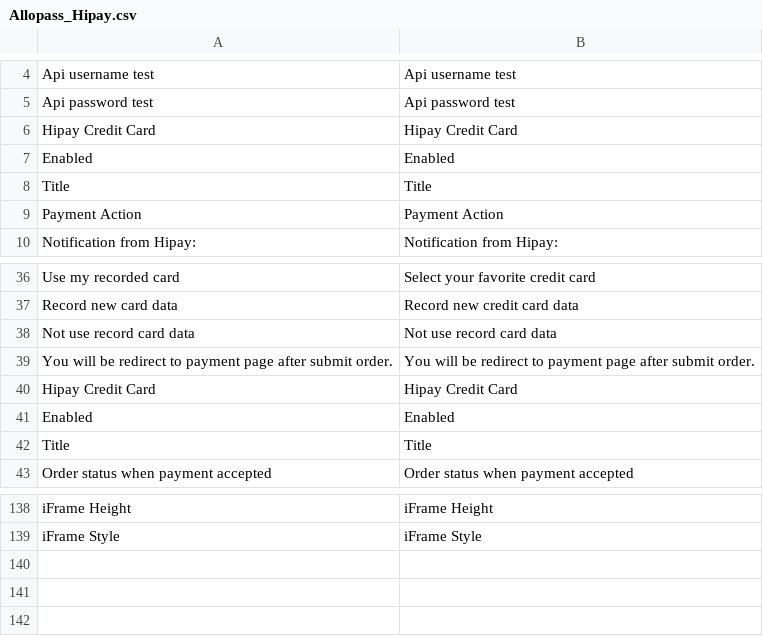
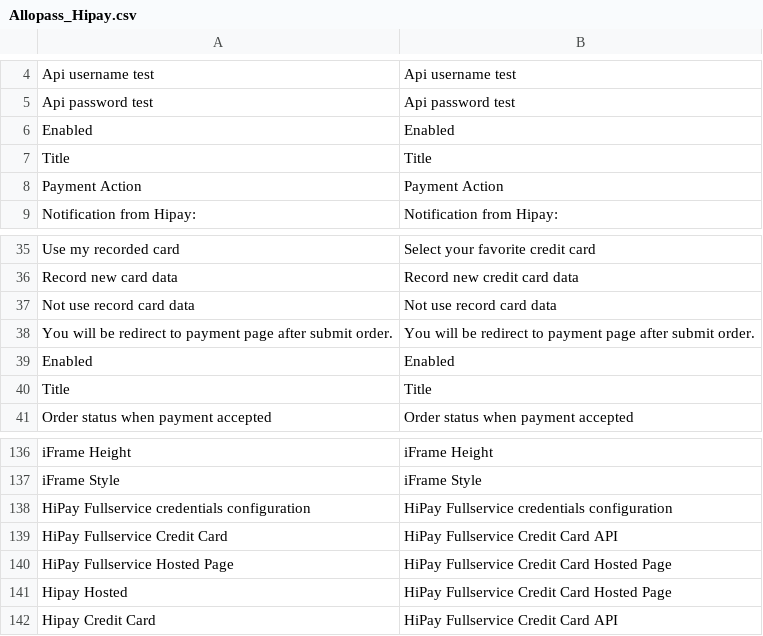
Before and after one commit to hipay/hipay-fullservice-sdk-magento1, a CSV file: app/locale/en_US/Allopass_Hipay.csv, drawn as a sheet; only a part is shown, gaps mark what is left out; removed rows and columns are numbered as before the commit, all else as after; the diff names each change by its address in the sheet, - before the commit and + after, or states it on an @@ line.

Commit message:
feat(translation): Change some titles
This closes #6

```diff
--- a/app/locale/en_US/Allopass_Hipay.csv
+++ b/app/locale/en_US/Allopass_Hipay.csv
-row 6: Hipay Credit Card | Hipay Credit Card
-row 40: Hipay Credit Card | Hipay Credit Card
+row 138: HiPay Fullservice credentials configuration | HiPay Fullservice credentials configuration
+row 139: HiPay Fullservice Credit Card | HiPay Fullservice Credit Card API
+row 140: HiPay Fullservice Hosted Page | HiPay Fullservice Credit Card Hosted Page
+row 141: Hipay Hosted | HiPay Fullservice Credit Card Hosted Page
+row 142: Hipay Credit Card | HiPay Fullservice Credit Card API
```
Also changed, not shown: app/locale/fr_FR/Allopass_Hipay.csv, app/locale/it_IT/Allopass_Hipay.csv, 1 other file.
